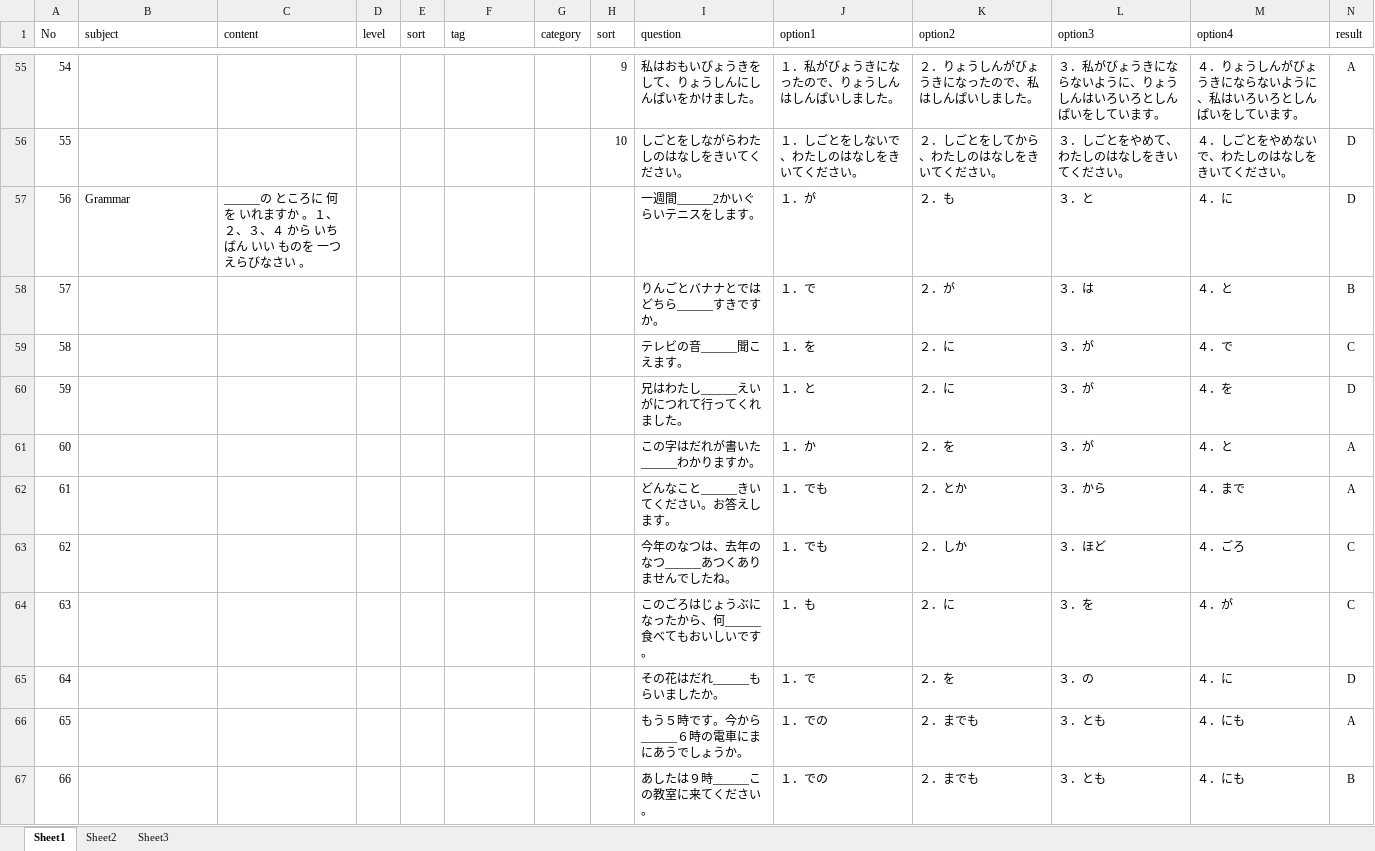
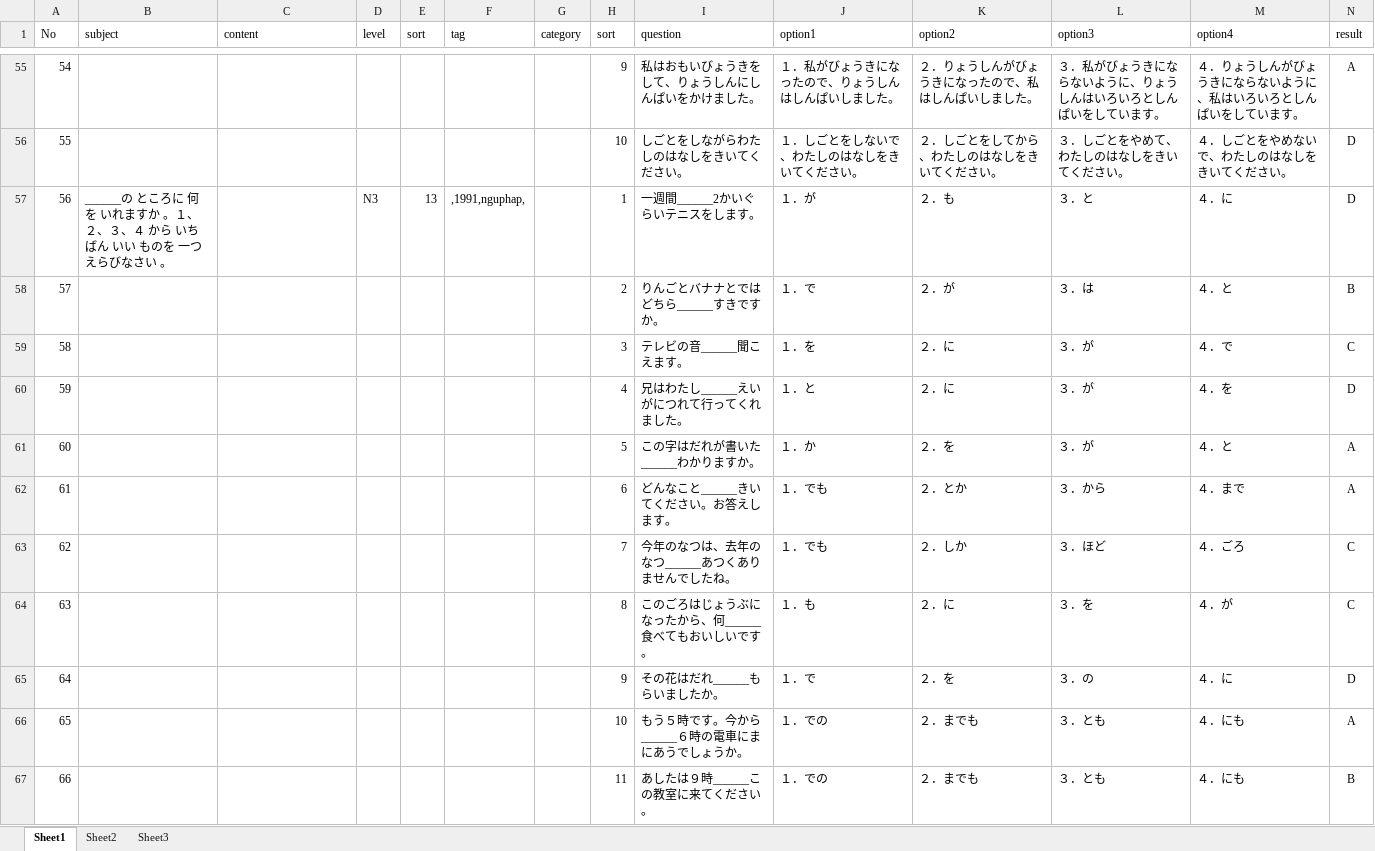
Before and after one commit to tugigroup/japtool, an Excel workbook: work/Question_list.xlsx, sheet Sheet1, drawn as a sheet; only a part is shown, gaps mark what is left out; values as stored, in another font and other column widths than the file's, no borders; the diff covers the shown part only; the diff names each change by its address in the sheet, - before the commit and + after, or states it on an @@ line.

```diff
--- a/work/Question_list.xlsx (sheet Sheet1)
+++ b/work/Question_list.xlsx (sheet Sheet1)
-B57 (subject): Grammar
+B57 (subject): ______の ところに 何を いれますか 。１、２、３、４ から いちばん いい ものを 一つ えらびなさい 。
-C57 (content): ______の ところに 何を いれますか 。１、２、３、４ から いちばん いい ものを 一つ えらびなさい 。
+C57 (content): (empty)
-D57 (level): (empty)
+D57 (level): N3
-E57 (sort): (empty)
+E57 (sort): 13
-F57 (tag): (empty)
+F57 (tag): ,1991,nguphap,
-H57 (sort): (empty)
+H57 (sort): 1
-H58 (sort): (empty)
+H58 (sort): 2
-H59 (sort): (empty)
+H59 (sort): 3
-H60 (sort): (empty)
+H60 (sort): 4
-H61 (sort): (empty)
+H61 (sort): 5
-H62 (sort): (empty)
+H62 (sort): 6
-H63 (sort): (empty)
+H63 (sort): 7
-H64 (sort): (empty)
+H64 (sort): 8
-H65 (sort): (empty)
+H65 (sort): 9
-H66 (sort): (empty)
+H66 (sort): 10
-H67 (sort): (empty)
+H67 (sort): 11
```
Also changed, not shown: 2 added rows and 138 edited cells elsewhere in this sheet, sheet Sheet2, 3 other files.
